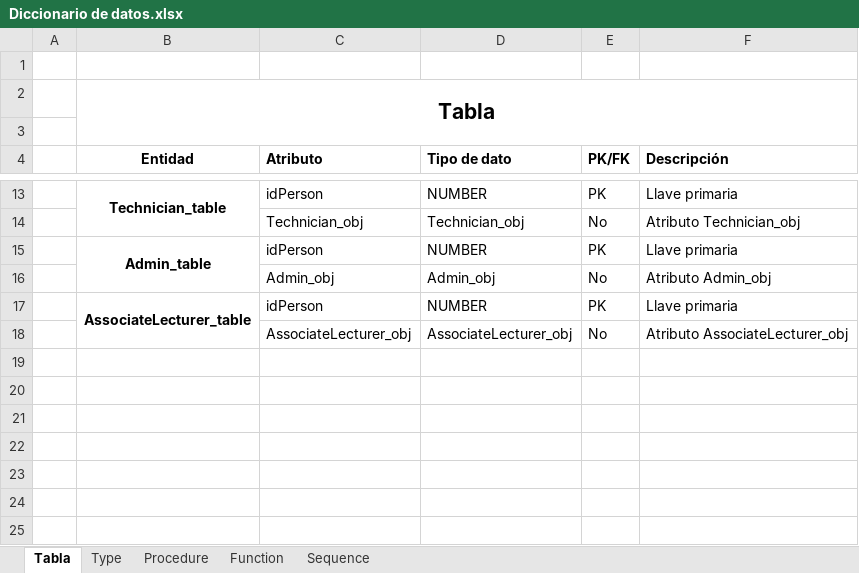
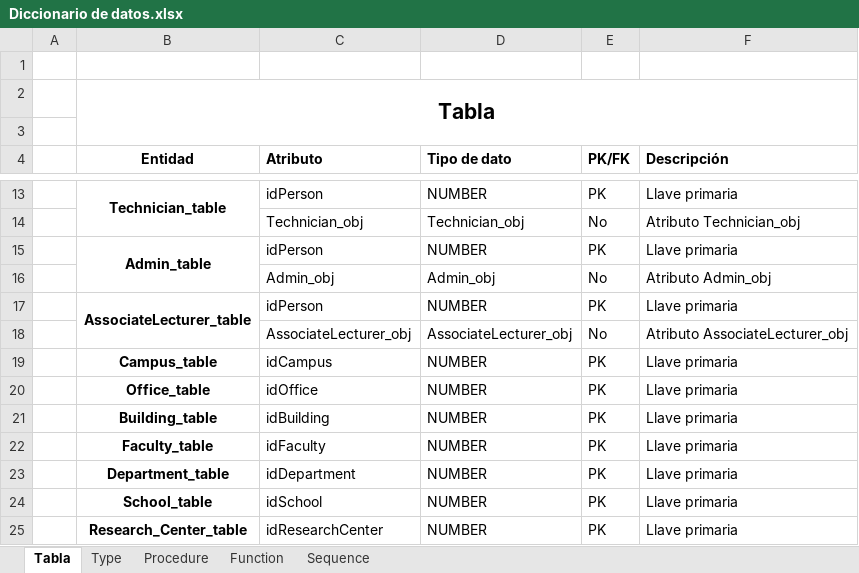
Before and after one commit to dnnxl15/Proyecto-2-Bases-de-datos-II, an Excel workbook: Script/Danny Script/Diccionario de datos.xlsx, sheet Tabla, drawn as a sheet; only a part is shown, gaps mark what is left out; values as stored, in another font and other column widths than the file's, no borders; the diff names each change by its address in the sheet, - before the commit and + after, or states it on an @@ line.

```diff
--- a/Script/Danny Script/Diccionario de datos.xlsx (sheet Tabla)
+++ b/Script/Danny Script/Diccionario de datos.xlsx (sheet Tabla)
+row 19:  | Campus_table | idCampus | NUMBER | PK | Llave primaria
+row 20:  | Office_table | idOffice | NUMBER | PK | Llave primaria
+row 21:  | Building_table | idBuilding | NUMBER | PK | Llave primaria
+row 22:  | Faculty_table | idFaculty | NUMBER | PK | Llave primaria
+row 23:  | Department_table | idDepartment | NUMBER | PK | Llave primaria
+row 24:  | School_table | idSchool | NUMBER | PK | Llave primaria
+row 25:  | Research_Center_table | idResearchCenter | NUMBER | PK | Llave primaria
```
Also changed, not shown: sheet Procedure, sheet Type, sheet Sequence.
